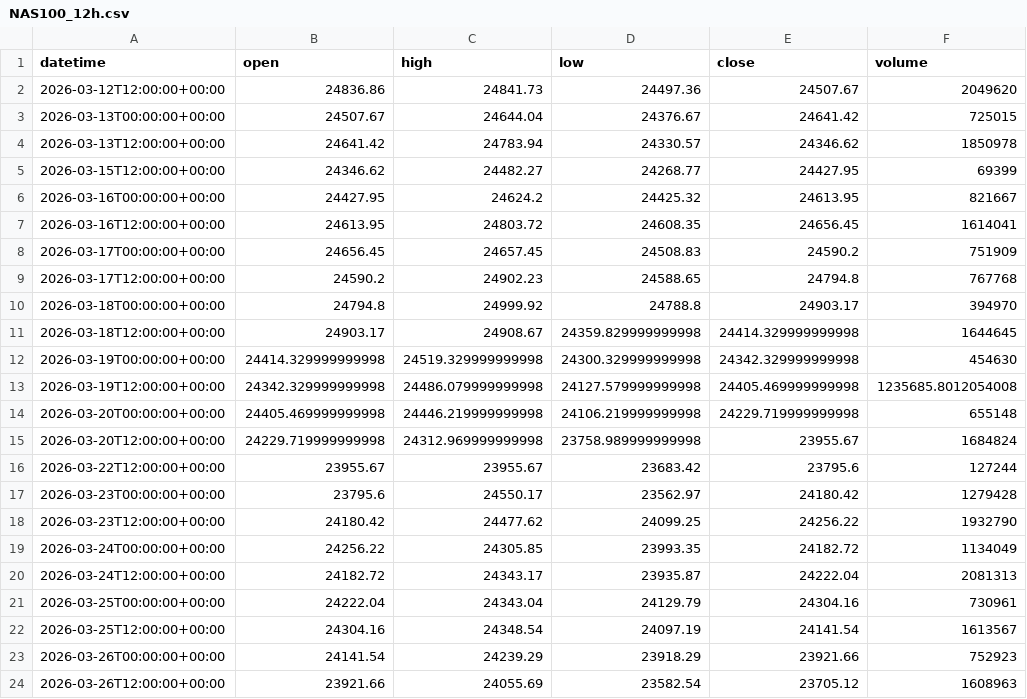
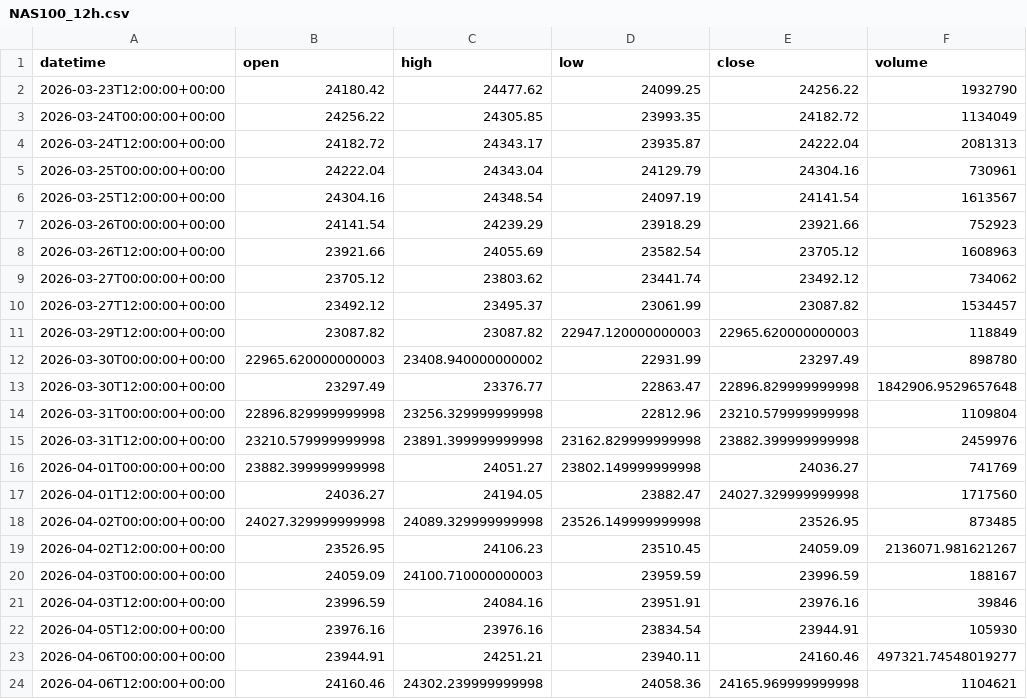
Before and after one commit to getdata-finance/nas100-12h-ohlcv-index-historical-data, a CSV file: NAS100_12h.csv, drawn as a sheet; only a part is shown; the shorter side is filled out with more unchanged rows; the diff covers the shown part only.

```diff
--- a/NAS100_12h.csv
+++ b/NAS100_12h.csv
@@ -1,18 +1,2 @@
 datetime,open,high,low,close,volume
-2026-03-12T12:00:00+00:00,24836.86,24841.73,24497.36,24507.67,2049620
-2026-03-13T00:00:00+00:00,24507.67,24644.04,24376.67,24641.42,725015
-2026-03-13T12:00:00+00:00,24641.42,24783.94,24330.57,24346.62,1850978
-2026-03-15T12:00:00+00:00,24346.62,24482.27,24268.77,24427.95,69399
-2026-03-16T00:00:00+00:00,24427.95,24624.2,24425.32,24613.95,821667
-2026-03-16T12:00:00+00:00,24613.95,24803.72,24608.35,24656.45,1614041
-2026-03-17T00:00:00+00:00,24656.45,24657.45,24508.83,24590.2,751909
-2026-03-17T12:00:00+00:00,24590.2,24902.23,24588.65,24794.8,767768
-2026-03-18T00:00:00+00:00,24794.8,24999.92,24788.8,24903.17,394970
-2026-03-18T12:00:00+00:00,24903.17,24908.67,24359.829999999998,24414.329999999998,1644645
-2026-03-19T00:00:00+00:00,24414.329999999998,24519.329999999998,24300.329999999998,24342.329999999998,454630
-2026-03-19T12:00:00+00:00,24342.329999999998,24486.079999999998,24127.579999999998,24405.469999999998,1235685.8012054008
-2026-03-20T00:00:00+00:00,24405.469999999998,24446.219999999998,24106.219999999998,24229.719999999998,655148
-2026-03-20T12:00:00+00:00,24229.719999999998,24312.969999999998,23758.989999999998,23955.67,1684824
-2026-03-22T12:00:00+00:00,23955.67,23955.67,23683.42,23795.6,127244
-2026-03-23T00:00:00+00:00,23795.6,24550.17,23562.97,24180.42,1279428
 2026-03-23T12:00:00+00:00,24180.42,24477.62,24099.25,24256.22,1932790
```
Also changed, not shown: 17 added rows elsewhere in this file, 1 other file.
